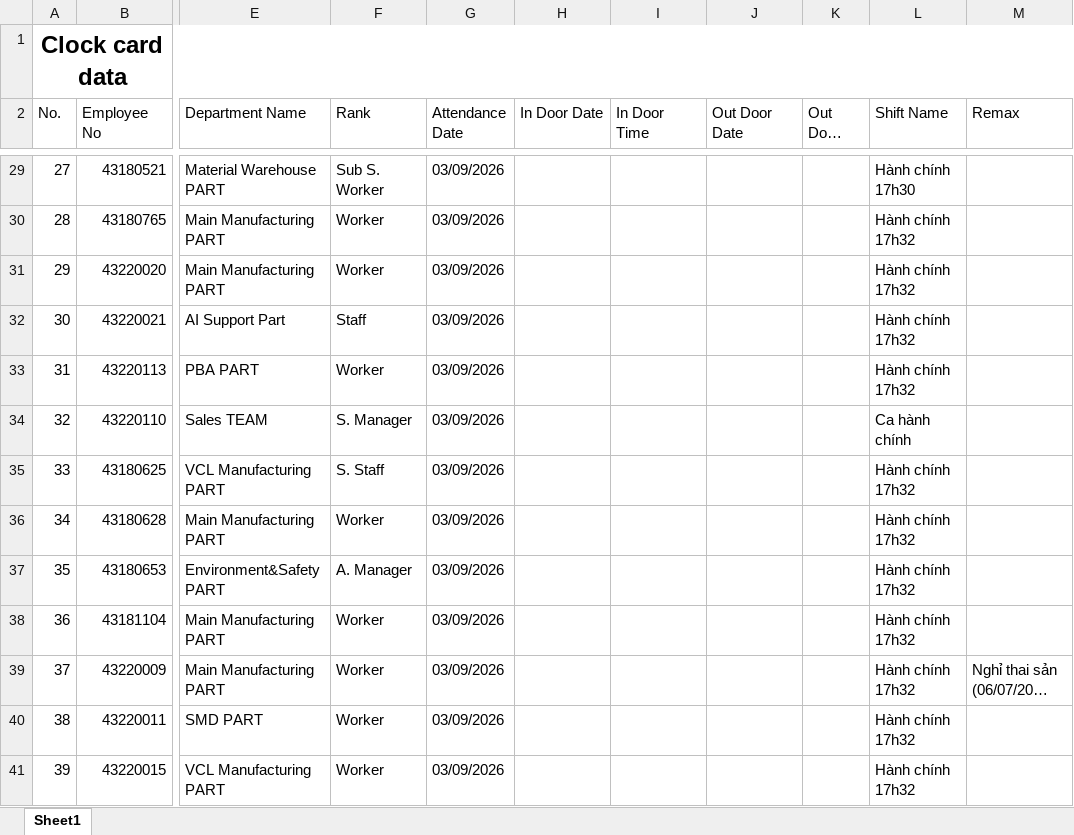
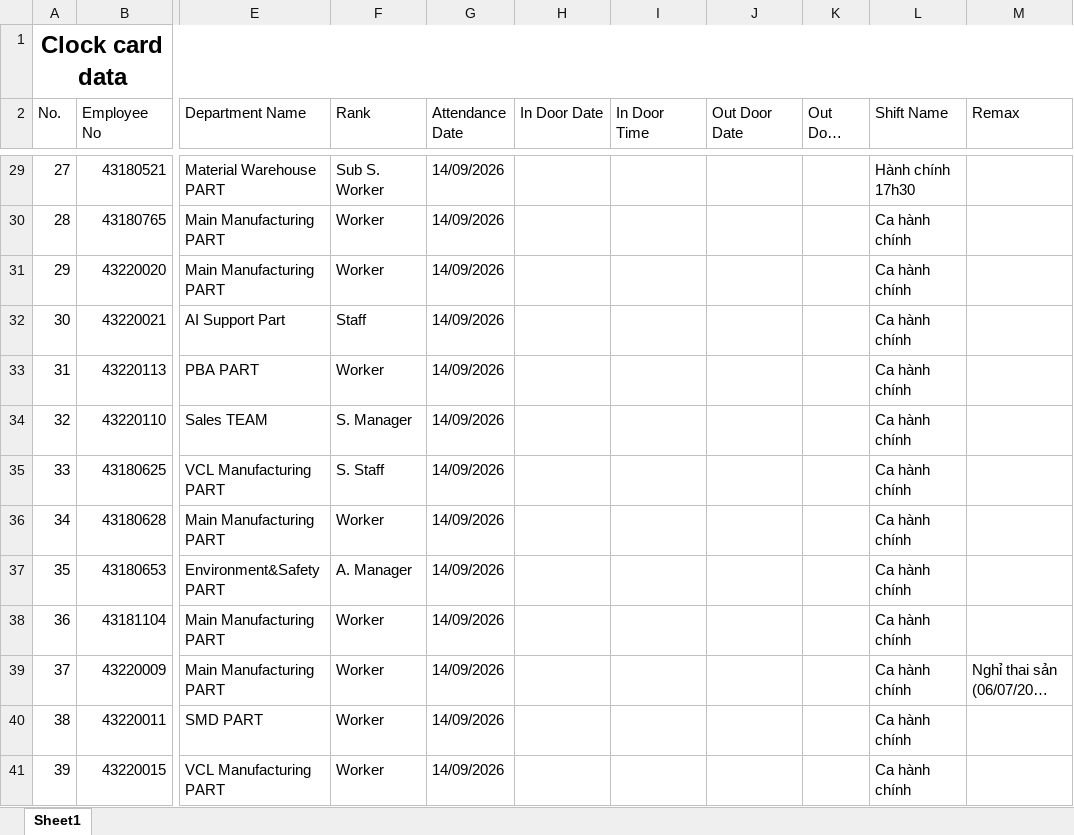
Before and after one commit to thuyhm6/HTSV-HR, an Excel workbook: WebRoot/resources/template/report/152_out.xlsx, sheet Sheet1, drawn as a sheet; only a part is shown, gaps mark what is left out; long unchanged cells end in …; values as stored, in another font and other column widths than the file's, no borders; the diff covers the shown part only; the diff names each change by its address in the sheet, - before the commit and + after, or states it on an @@ line.

```diff
--- a/WebRoot/resources/template/report/152_out.xlsx (sheet Sheet1)
+++ b/WebRoot/resources/template/report/152_out.xlsx (sheet Sheet1)
-G29:G41 (Attendance Date): 03/09/2026
+G29:G41 (Attendance Date): 14/09/2026
-L30:L33 (Shift Name): Hành chính 17h32
+L30:L33 (Shift Name): Ca hành chính
-L35:L41 (Shift Name): Hành chính 17h32
+L35:L41 (Shift Name): Ca hành chính
```
Also changed, not shown: 1530 edited cells elsewhere in this sheet, WebRoot/resources/template/report/arCount_Export_Year_Ot.xlsx, 15 other files.
